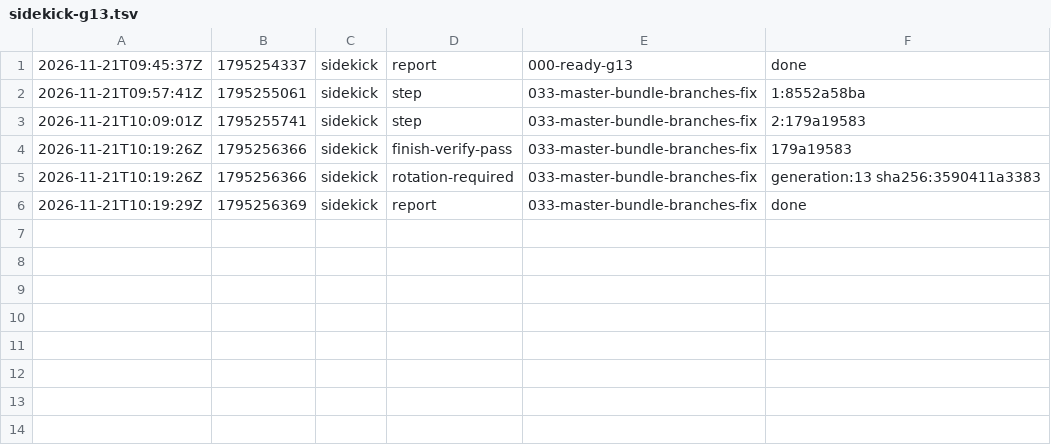
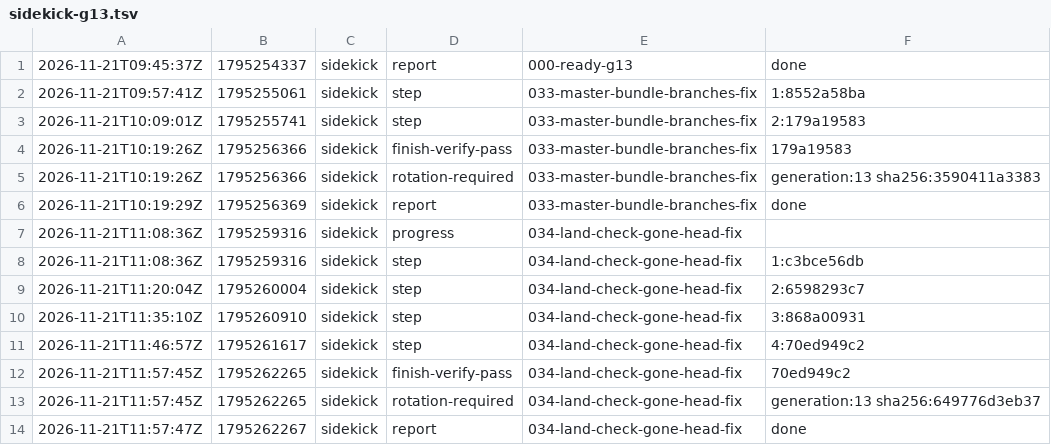
Before and after one commit to br1anchen/open-pstack, a TSV file: events/sidekick-g13.tsv, drawn as a sheet.

Commit message:
kitchen: sidekick publishes 6 files
Co-authored-by: Brian Chen <brianchen8990@gmail.com>

```diff
--- a/events/sidekick-g13.tsv
+++ b/events/sidekick-g13.tsv
@@ -6 +6,9 @@
 2026-11-21T10:19:29Z	1795256369	sidekick	report	033-master-bundle-branches-fix	done
+2026-11-21T11:08:36Z	1795259316	sidekick	progress	034-land-check-gone-head-fix	
+2026-11-21T11:08:36Z	1795259316	sidekick	step	034-land-check-gone-head-fix	1:c3bce56db
+2026-11-21T11:20:04Z	1795260004	sidekick	step	034-land-check-gone-head-fix	2:6598293c7
+2026-11-21T11:35:10Z	1795260910	sidekick	step	034-land-check-gone-head-fix	3:868a00931
+2026-11-21T11:46:57Z	1795261617	sidekick	step	034-land-check-gone-head-fix	4:70ed949c2
+2026-11-21T11:57:45Z	1795262265	sidekick	finish-verify-pass	034-land-check-gone-head-fix	70ed949c2
+2026-11-21T11:57:45Z	1795262265	sidekick	rotation-required	034-land-check-gone-head-fix	generation:13 sha256:649776d3eb37
+2026-11-21T11:57:47Z	1795262267	sidekick	report	034-land-check-gone-head-fix	done
```
Also changed, not shown: 5 other files.
